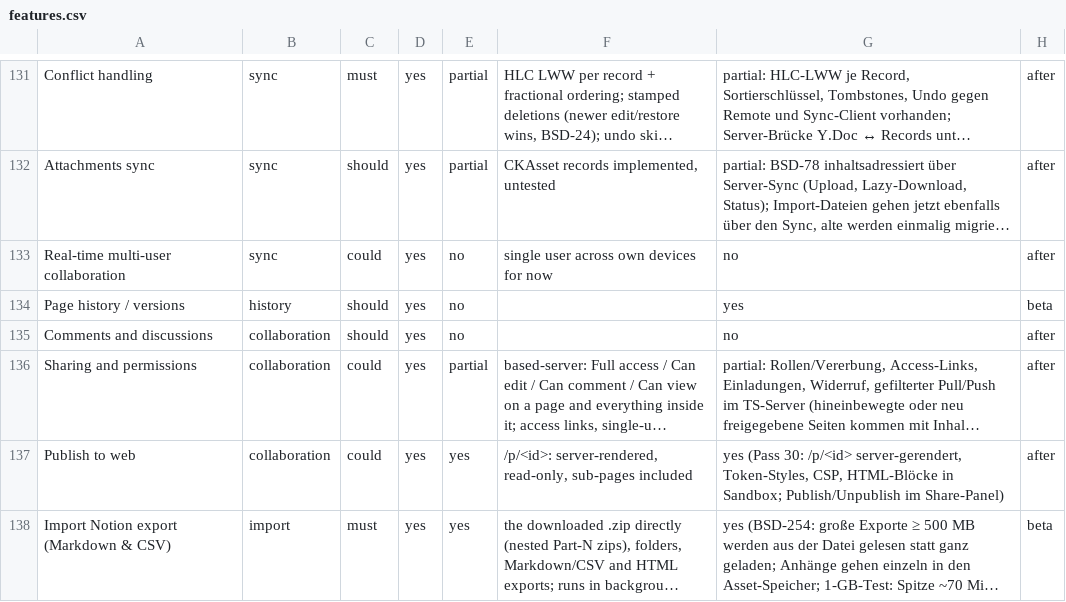
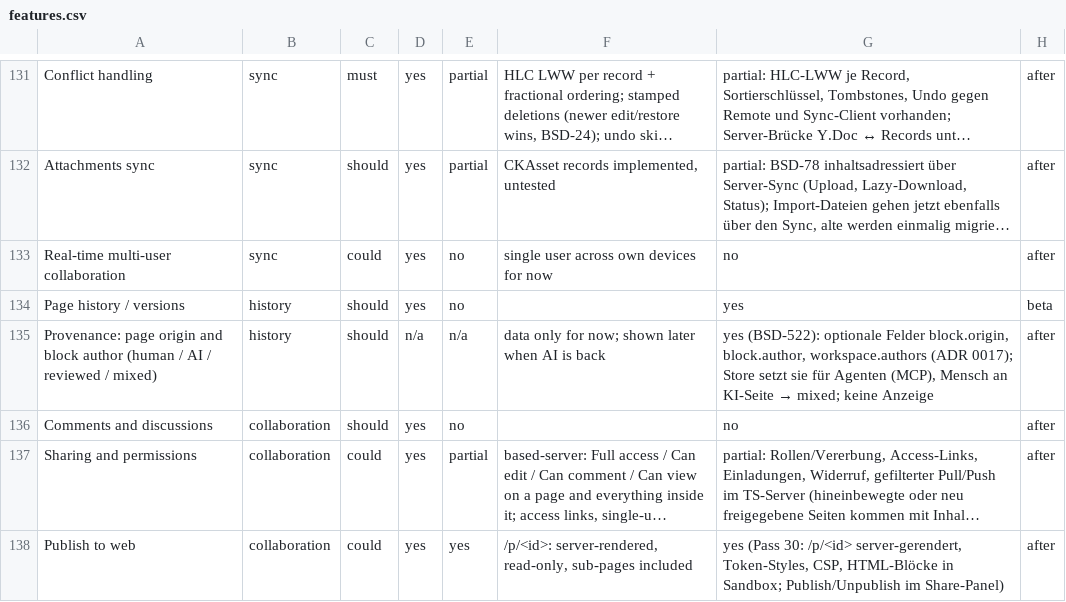
Before and after one commit to elija-7580/Based, a CSV file: replica/features.csv, drawn as a sheet; only a part is shown, gaps mark what is left out; the shorter side is filled out with more unchanged rows; long unchanged cells end in …; the diff names each change by its address in the sheet, - before the commit and + after, or states it on an @@ line.

```diff
--- a/replica/features.csv
+++ b/replica/features.csv
+row 135: Provenance: page origin and block author (human / AI / reviewed / mixed) | history | should | n/a | n/a | data only for now; shown later when AI is back | yes (BSD-522): optionale Felder block.origin, block.author, workspace.authors (ADR 0017); Store setzt sie für Agenten (MCP), Mensch an KI-Seite → mixed; keine Anzeige | after
```
Also changed, not shown: 7 other files.
